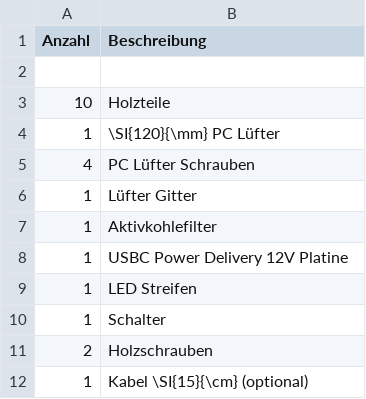
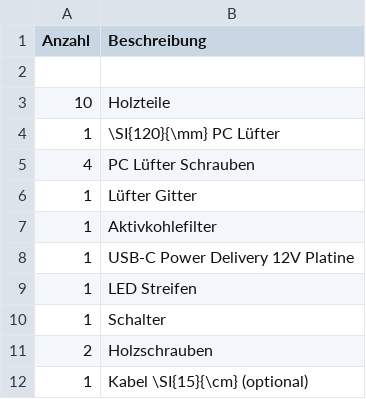
Before and after one commit to Binary-Kitchen/SolderingTutorial, a CSV file: Humo/manual/configuration/de_parts.csv, drawn as a sheet.

```diff
--- a/Humo/manual/configuration/de_parts.csv
+++ b/Humo/manual/configuration/de_parts.csv
@@ -7,3 +7,3 @@ Anzahl,Beschreibung
 1,Aktivkohlefilter
-1,USBC Power Delivery 12V Platine
+1,USB-C Power Delivery 12V Platine
 1,LED Streifen
```
Also changed, not shown: Humo/manual/configuration/de_steps.csv.
